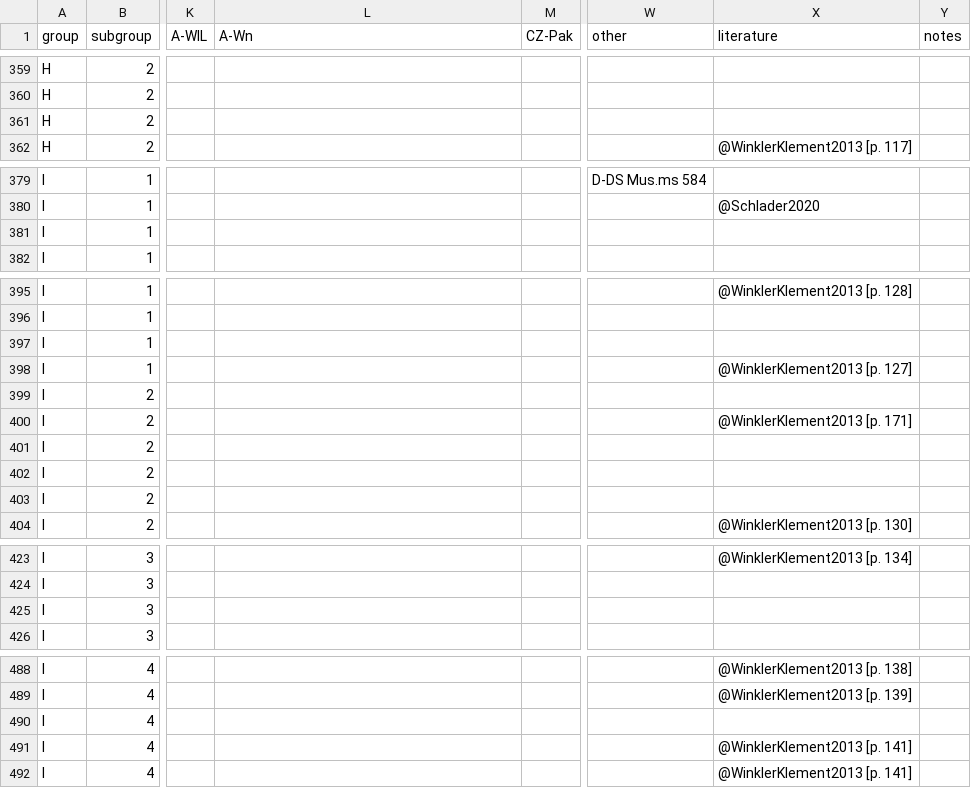
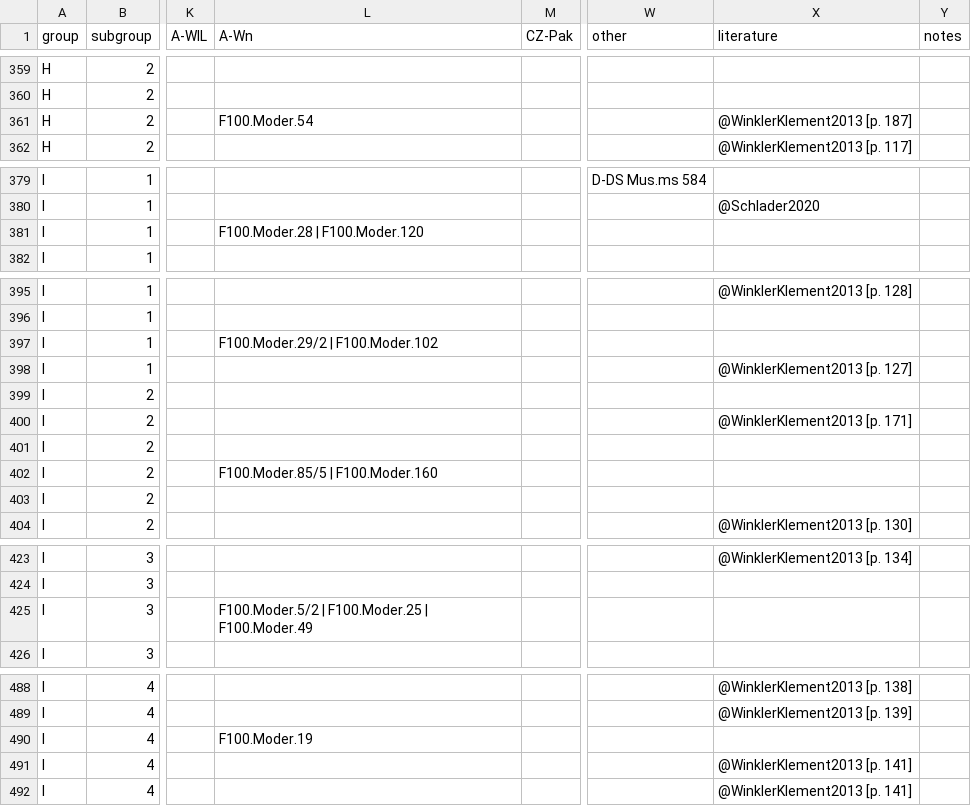
Before and after one commit to edition-esser-skala/werner-catalogue-of-works, a CSV file: data/catalogue_works.csv, drawn as a sheet; only a part is shown, gaps mark what is left out; the diff covers the shown part only; the diff names each change by its address in the sheet, - before the commit and + after, or states it on an @@ line.

Commit message:
adds some Fonds Moder sources

```diff
--- a/data/catalogue_works.csv
+++ b/data/catalogue_works.csv
-L361 (A-Wn): (empty)
+L361 (A-Wn): F100.Moder.54
-X361 (literature): (empty)
+X361 (literature): @WinklerKlement2013 [p. 187]
-L381 (A-Wn): (empty)
+L381 (A-Wn): F100.Moder.28 | F100.Moder.120
-L397 (A-Wn): (empty)
+L397 (A-Wn): F100.Moder.29/2 | F100.Moder.102
-L402 (A-Wn): (empty)
+L402 (A-Wn): F100.Moder.85/5 | F100.Moder.160
-L425 (A-Wn): (empty)
+L425 (A-Wn): F100.Moder.5/2 | F100.Moder.25 | F100.Moder.49
-L490 (A-Wn): (empty)
+L490 (A-Wn): F100.Moder.19
```
Also changed, not shown: 1 edited cell elsewhere in this file.
